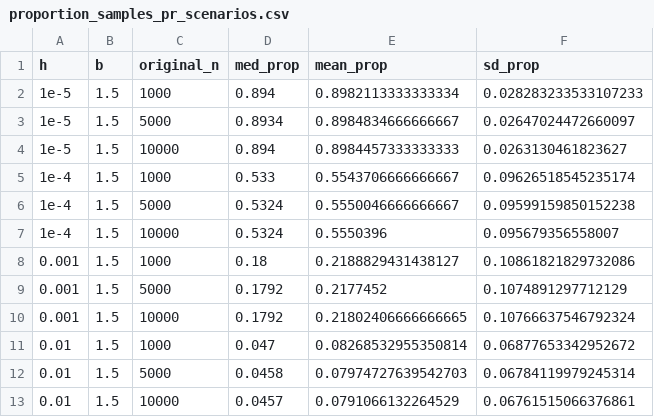
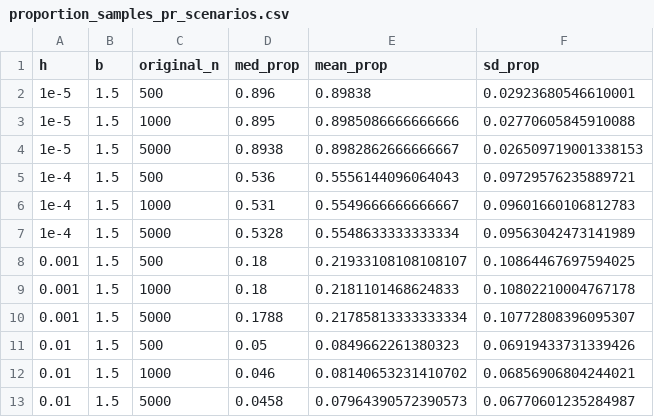
Before and after one commit to Jpomz/VFP-Skewed-Power, a CSV file: simulation_summaries/proportion_samples_pr_scenarios.csv, drawn as a sheet.

```diff
--- a/simulation_summaries/proportion_samples_pr_scenarios.csv
+++ b/simulation_summaries/proportion_samples_pr_scenarios.csv
@@ -1,13 +1,13 @@
 h,b,original_n,med_prop,mean_prop,sd_prop
-1e-5,1.5,1000,0.894,0.8982113333333334,0.028283233533107233
-1e-5,1.5,5000,0.8934,0.8984834666666667,0.02647024472660097
-1e-5,1.5,10000,0.894,0.8984457333333333,0.0263130461823627
-1e-4,1.5,1000,0.533,0.5543706666666667,0.09626518545235174
-1e-4,1.5,5000,0.5324,0.5550046666666667,0.09599159850152238
-1e-4,1.5,10000,0.5324,0.5550396,0.095679356558007
-0.001,1.5,1000,0.18,0.2188829431438127,0.10861821829732086
-0.001,1.5,5000,0.1792,0.2177452,0.1074891297712129
-0.001,1.5,10000,0.1792,0.21802406666666665,0.10766637546792324
-0.01,1.5,1000,0.047,0.08268532955350814,0.06877653342952672
-0.01,1.5,5000,0.0458,0.07974727639542703,0.06784119979245314
-0.01,1.5,10000,0.0457,0.0791066132264529,0.06761515066376861
+1e-5,1.5,500,0.896,0.89838,0.02923680546610001
+1e-5,1.5,1000,0.895,0.8985086666666666,0.02770605845910088
+1e-5,1.5,5000,0.8938,0.8982862666666667,0.026509719001338153
+1e-4,1.5,500,0.536,0.5556144096064043,0.09729576235889721
+1e-4,1.5,1000,0.531,0.5549666666666667,0.09601660106812783
+1e-4,1.5,5000,0.5328,0.5548633333333334,0.09563042473141989
+0.001,1.5,500,0.18,0.21933108108108107,0.10864467697594025
+0.001,1.5,1000,0.18,0.2181101468624833,0.10802210004767178
+0.001,1.5,5000,0.1788,0.21785813333333334,0.10772808396095307
+0.01,1.5,500,0.05,0.0849662261380323,0.06919433731339426
+0.01,1.5,1000,0.046,0.08140653231410702,0.06856906804244021
+0.01,1.5,5000,0.0458,0.07964390572390573,0.06770601235284987
```
Also changed, not shown: simulation_summaries/est_xmin.csv, 24 other files.
